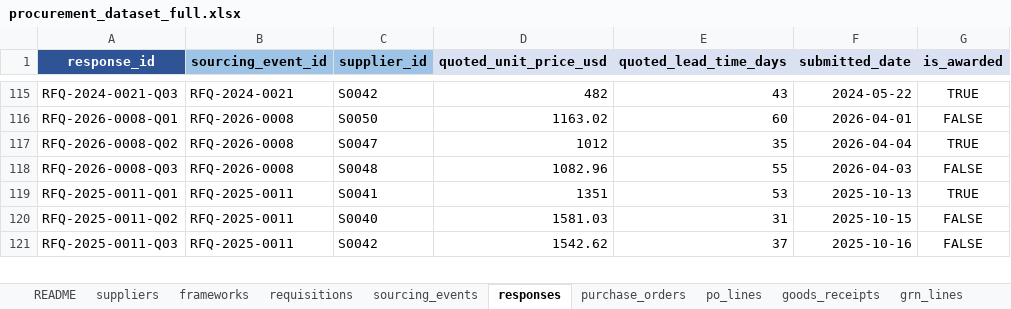
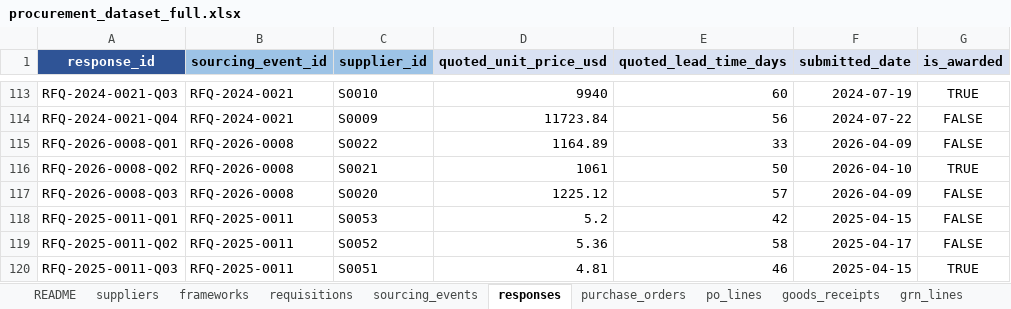
Before and after one commit to sunfish-on-sunscreen/procurement2, an Excel workbook: data/raw/procurement_dataset_full.xlsx, sheet responses, drawn as a sheet; only a part is shown, gaps mark what is left out; values as stored, in another font and other column widths than the file's, no borders; addresses are those after the commit; the diff covers the shown part only; the diff names each change by its address in the sheet, - before the commit and + after, or states it on an @@ line.

```diff
--- a/data/raw/procurement_dataset_full.xlsx (sheet responses)
+++ b/data/raw/procurement_dataset_full.xlsx (sheet responses)
-C113 (supplier_id): S0042
+C113 (supplier_id): S0010
-D113 (quoted_unit_price_usd): 482
+D113 (quoted_unit_price_usd): 9940
-E113 (quoted_lead_time_days): 43
+E113 (quoted_lead_time_days): 60
-F113 (submitted_date): 2024-05-22
+F113 (submitted_date): 2024-07-19
+row 114: RFQ-2024-0021-Q04 | RFQ-2024-0021 | S0009 | 11723.84 | 56 | 2024-07-22 | FALSE
-C115 (supplier_id): S0050
+C115 (supplier_id): S0022
-D115 (quoted_unit_price_usd): 1163.02
+D115 (quoted_unit_price_usd): 1164.89
-E115 (quoted_lead_time_days): 60
+E115 (quoted_lead_time_days): 33
-F115 (submitted_date): 2026-04-01
+F115 (submitted_date): 2026-04-09
-C116 (supplier_id): S0047
+C116 (supplier_id): S0021
-D116 (quoted_unit_price_usd): 1012
+D116 (quoted_unit_price_usd): 1061
-E116 (quoted_lead_time_days): 35
+E116 (quoted_lead_time_days): 50
-F116 (submitted_date): 2026-04-04
+F116 (submitted_date): 2026-04-10
-C117 (supplier_id): S0048
+C117 (supplier_id): S0020
-D117 (quoted_unit_price_usd): 1082.96
+D117 (quoted_unit_price_usd): 1225.12
-E117 (quoted_lead_time_days): 55
+E117 (quoted_lead_time_days): 57
-F117 (submitted_date): 2026-04-03
+F117 (submitted_date): 2026-04-09
-C118 (supplier_id): S0041
+C118 (supplier_id): S0053
-D118 (quoted_unit_price_usd): 1351
+D118 (quoted_unit_price_usd): 5.2
-E118 (quoted_lead_time_days): 53
+E118 (quoted_lead_time_days): 42
-F118 (submitted_date): 2025-10-13
+F118 (submitted_date): 2025-04-15
-G118 (is_awarded): TRUE
+G118 (is_awarded): FALSE
-C119 (supplier_id): S0040
+C119 (supplier_id): S0052
-D119 (quoted_unit_price_usd): 1581.03
+D119 (quoted_unit_price_usd): 5.36
-E119 (quoted_lead_time_days): 31
+E119 (quoted_lead_time_days): 58
-F119 (submitted_date): 2025-10-15
+F119 (submitted_date): 2025-04-17
-C120 (supplier_id): S0042
+C120 (supplier_id): S0051
-D120 (quoted_unit_price_usd): 1542.62
+D120 (quoted_unit_price_usd): 4.81
-E120 (quoted_lead_time_days): 37
+E120 (quoted_lead_time_days): 46
-F120 (submitted_date): 2025-10-16
+F120 (submitted_date): 2025-04-15
-G120 (is_awarded): FALSE
+G120 (is_awarded): TRUE
```
Also changed, not shown: 22 added rows, 17 removed rows and 997 edited cells elsewhere in this sheet, sheet grn_lines, sheet invoice_lines, sheet goods_receipts, sheet invoices, sheet po_lines, sheet payments, 4 more sheets.
